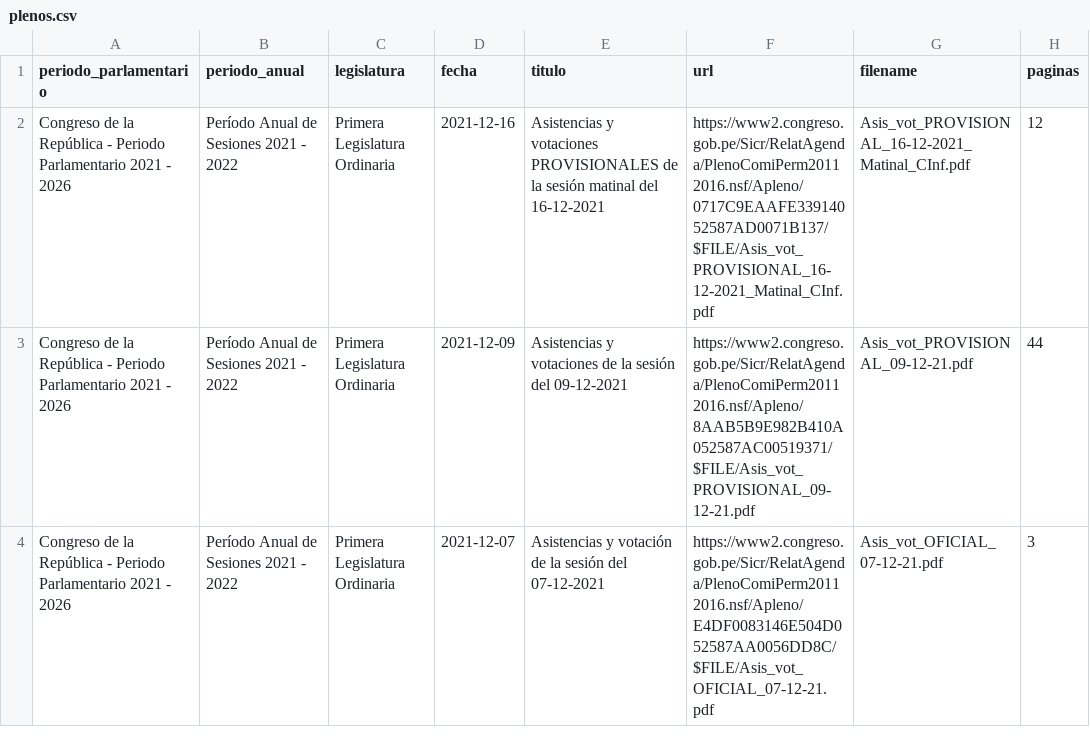
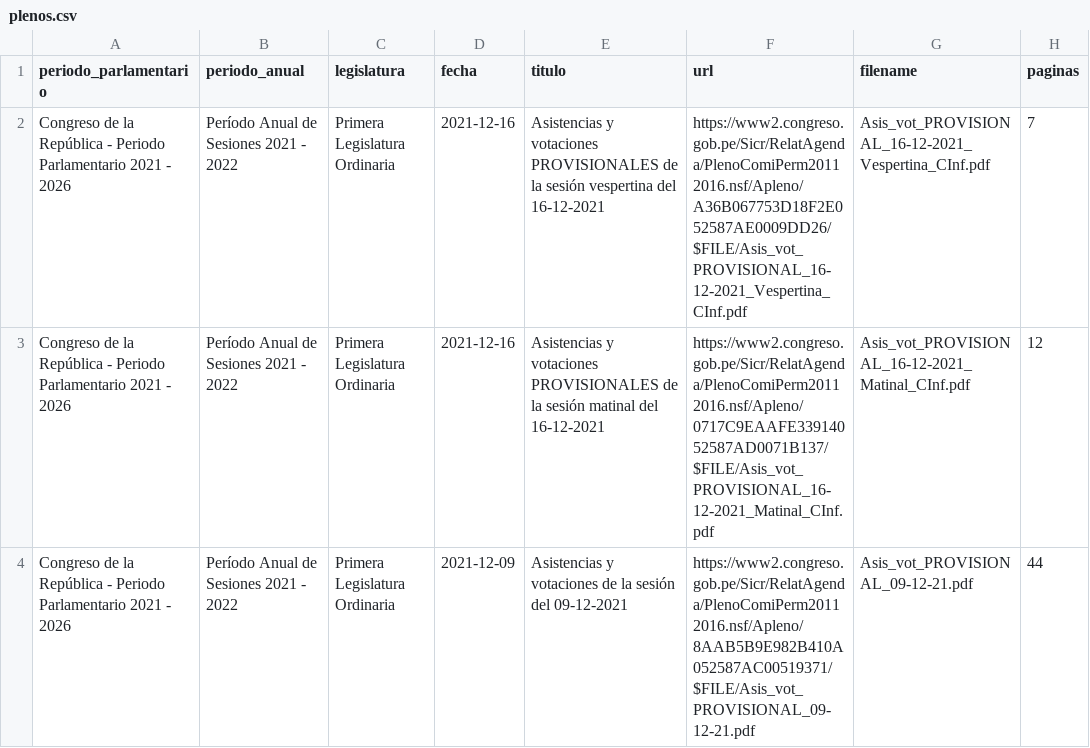
Before and after one commit to openpolitica/congreso-pleno, a CSV file: plenos.csv, drawn as a sheet; only a part is shown; the shorter side is filled out with more unchanged rows.

```diff
--- a/plenos.csv
+++ b/plenos.csv
@@ -1,2 +1,3 @@
 periodo_parlamentario,periodo_anual,legislatura,fecha,titulo,url,filename,paginas
+Congreso de la República - Periodo Parlamentario 2021 - 2026,Período Anual de Sesiones 2021 - 2022,Primera Legislatura Ordinaria,2021-12-16,"Asistencias y votaciones PROVISIONALES de la sesión vespertina del 16-12-2021",https://www2.congreso.gob.pe/Sicr/RelatAgenda/PlenoComiPerm20112016.nsf/Apleno/A36B067753D18F2E052587AE0009DD26/$FILE/Asis_vot_PROVISIONAL_16-12-2021_Vespertina_CInf.pdf,Asis_vot_PROVISIONAL_16-12-2021_Vespertina_CInf.pdf,7
 Congreso de la República - Periodo Parlamentario 2021 - 2026,Período Anual de Sesiones 2021 - 2022,Primera Legislatura Ordinaria,2021-12-16,"Asistencias y votaciones PROVISIONALES de la sesión matinal del 16-12-2021",https://www2.congreso.gob.pe/Sicr/RelatAgenda/PlenoComiPerm20112016.nsf/Apleno/0717C9EAAFE33914052587AD0071B137/$FILE/Asis_vot_PROVISIONAL_16-12-2021_Matinal_CInf.pdf,Asis_vot_PROVISIONAL_16-12-2021_Matinal_CInf.pdf,12
```
Also changed, not shown: 1 other file.
